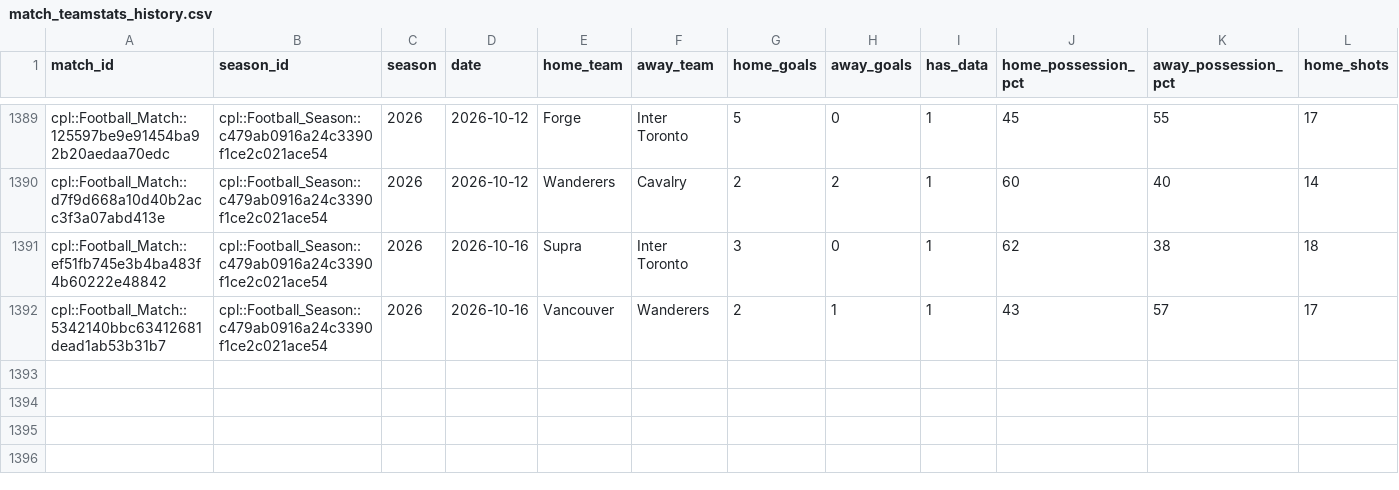
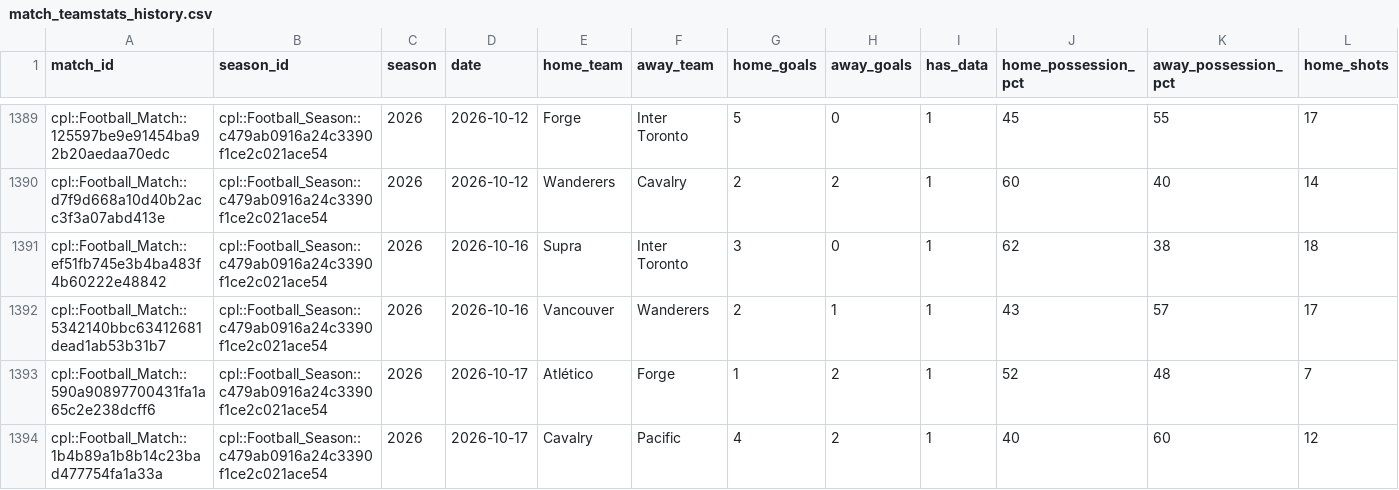
Before and after one commit to GoCeylan/canpl-analytics, a CSV file: data/matches/match_teamstats_history.csv, drawn as a sheet; only a part is shown, gaps mark what is left out; rows hold the shown columns only; the diff names each change by its address in the sheet, - before the commit and + after, or states it on an @@ line.

```diff
--- a/data/matches/match_teamstats_history.csv
+++ b/data/matches/match_teamstats_history.csv
+row 1393: cpl::Football_Match::590a90897700431fa1a65c2e238dcff6 | cpl::Football_Season::c479ab0916a24c3390f1ce2c021ace54 | 2026 | 2026-10-17 | Atlético | Forge | 1 | 2 | 1 | 52 | 48 | 7
+row 1394: cpl::Football_Match::1b4b89a1b8b14c23bad477754fa1a33a | cpl::Football_Season::c479ab0916a24c3390f1ce2c021ace54 | 2026 | 2026-10-17 | Cavalry | Pacific | 4 | 2 | 1 | 40 | 60 | 12
```
Also changed, not shown: data/matches/cpl_all.csv, data/matches/cpl_all_with_ids.csv, 1 other file.
